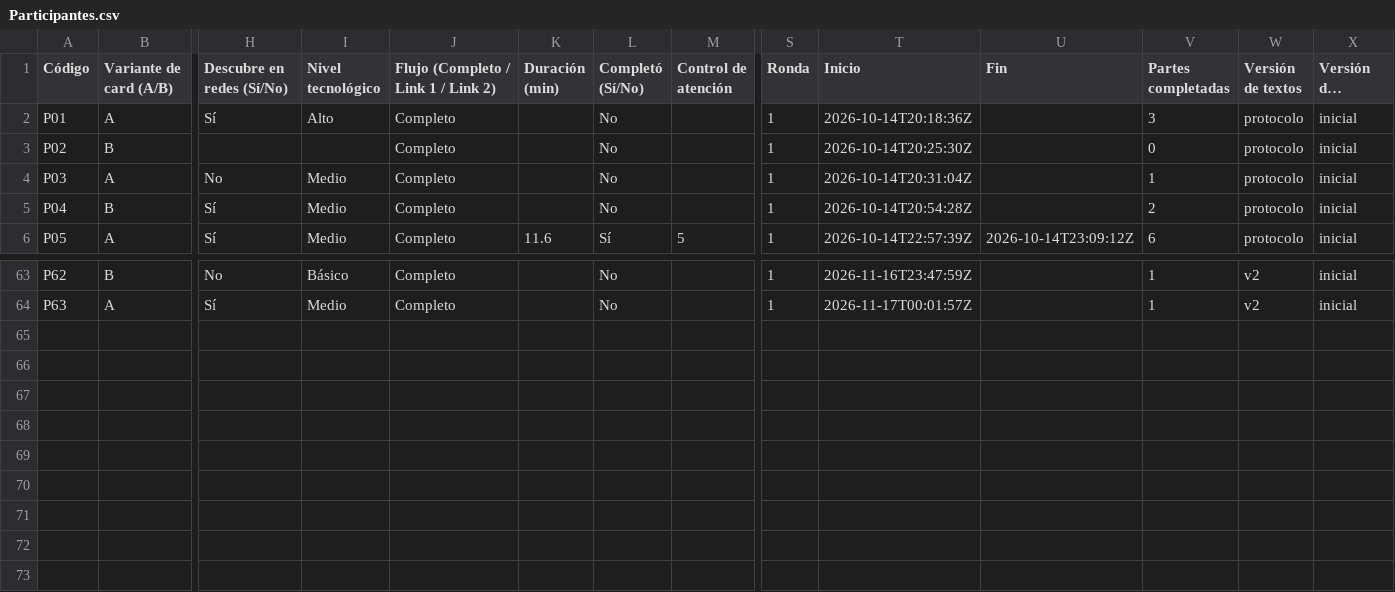
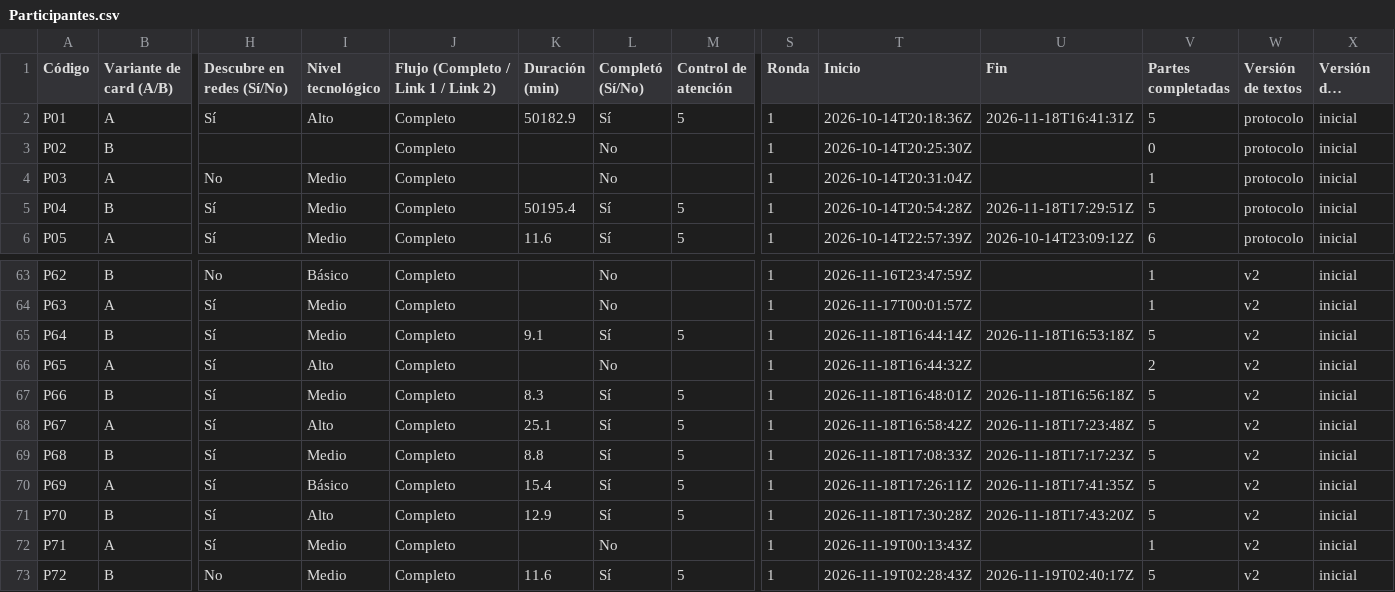
Before and after one commit to montenegroc597-web/kinoo-pruebas, a CSV file: data/Participantes.csv, drawn as a sheet; only a part is shown, gaps mark what is left out; long unchanged cells end in …; rows hold the shown columns only; the diff names each change by its address in the sheet, - before the commit and + after, or states it on an @@ line.

```diff
--- a/data/Participantes.csv
+++ b/data/Participantes.csv
-K2 (Duración (min)): (empty)
+K2 (Duración (min)): 50182.9
-L2 (Completó (Sí/No)): No
+L2 (Completó (Sí/No)): Sí
-M2 (Control de atención): (empty)
+M2 (Control de atención): 5
-U2 (Fin): (empty)
+U2 (Fin): 2026-11-18T16:41:31Z
-V2 (Partes completadas): 3
+V2 (Partes completadas): 5
-K5 (Duración (min)): (empty)
+K5 (Duración (min)): 50195.4
-L5 (Completó (Sí/No)): No
+L5 (Completó (Sí/No)): Sí
-M5 (Control de atención): (empty)
+M5 (Control de atención): 5
-U5 (Fin): (empty)
+U5 (Fin): 2026-11-18T17:29:51Z
-V5 (Partes completadas): 2
+V5 (Partes completadas): 5
+row 65: P64 | B | Sí | Medio | Completo | 9.1 | Sí | 5 | 1 | 2026-11-18T16:44:14Z | 2026-11-18T16:53:18Z | 5 | v2 | inicial
+row 66: P65 | A | Sí | Alto | Completo |  | No |  | 1 | 2026-11-18T16:44:32Z |  | 2 | v2 | inicial
+row 67: P66 | B | Sí | Medio | Completo | 8.3 | Sí | 5 | 1 | 2026-11-18T16:48:01Z | 2026-11-18T16:56:18Z | 5 | v2 | inicial
+row 68: P67 | A | Sí | Alto | Completo | 25.1 | Sí | 5 | 1 | 2026-11-18T16:58:42Z | 2026-11-18T17:23:48Z | 5 | v2 | inicial
+row 69: P68 | B | Sí | Medio | Completo | 8.8 | Sí | 5 | 1 | 2026-11-18T17:08:33Z | 2026-11-18T17:17:23Z | 5 | v2 | inicial
+row 70: P69 | A | Sí | Básico | Completo | 15.4 | Sí | 5 | 1 | 2026-11-18T17:26:11Z | 2026-11-18T17:41:35Z | 5 | v2 | inicial
+row 71: P70 | B | Sí | Alto | Completo | 12.9 | Sí | 5 | 1 | 2026-11-18T17:30:28Z | 2026-11-18T17:43:20Z | 5 | v2 | inicial
+row 72: P71 | A | Sí | Medio | Completo |  | No |  | 1 | 2026-11-19T00:13:43Z |  | 1 | v2 | inicial
+row 73: P72 | B | No | Medio | Completo | 11.6 | Sí | 5 | 1 | 2026-11-19T02:28:43Z | 2026-11-19T02:40:17Z | 5 | v2 | inicial
```
Also changed, not shown: data/Descubrir.csv, data/Mazos.csv, 7 other files.
